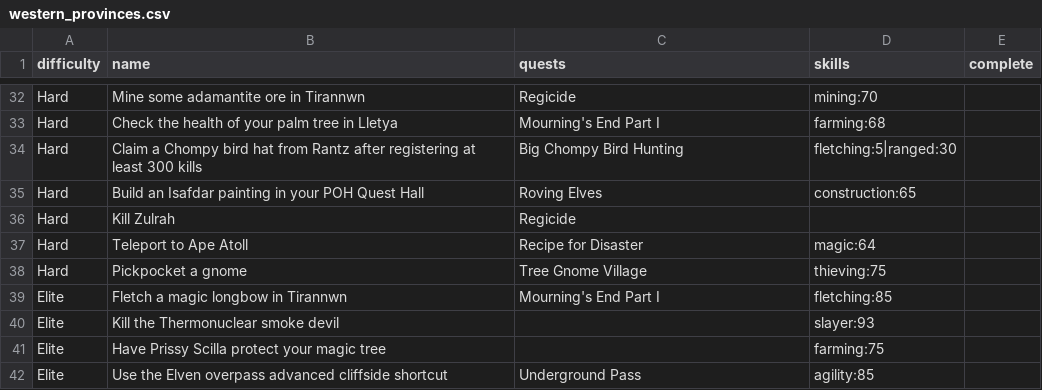
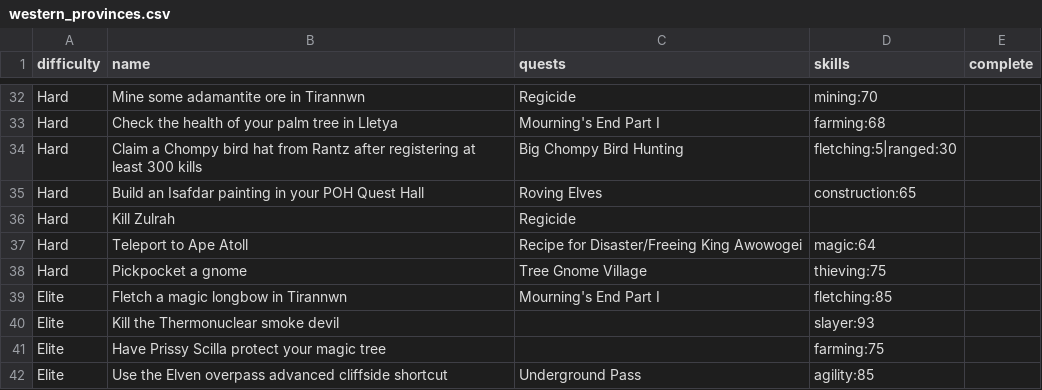
Before and after one commit to roaclark/rs-stats, a CSV file: data/achievements/western_provinces.csv, drawn as a sheet; only a part is shown, gaps mark what is left out.

```diff
--- a/data/achievements/western_provinces.csv
+++ b/data/achievements/western_provinces.csv
@@ -36,3 +36,3 @@ Hard,Build an Isafdar painting in your POH Quest Hall,Roving Elves,construction:
 Hard,Kill Zulrah,Regicide,,
-Hard,Teleport to Ape Atoll,Recipe for Disaster,magic:64,
+Hard,Teleport to Ape Atoll,Recipe for Disaster/Freeing King Awowogei,magic:64,
 Hard,Pickpocket a gnome,Tree Gnome Village,thieving:75,
```
Also changed, not shown: data/quests.csv.
